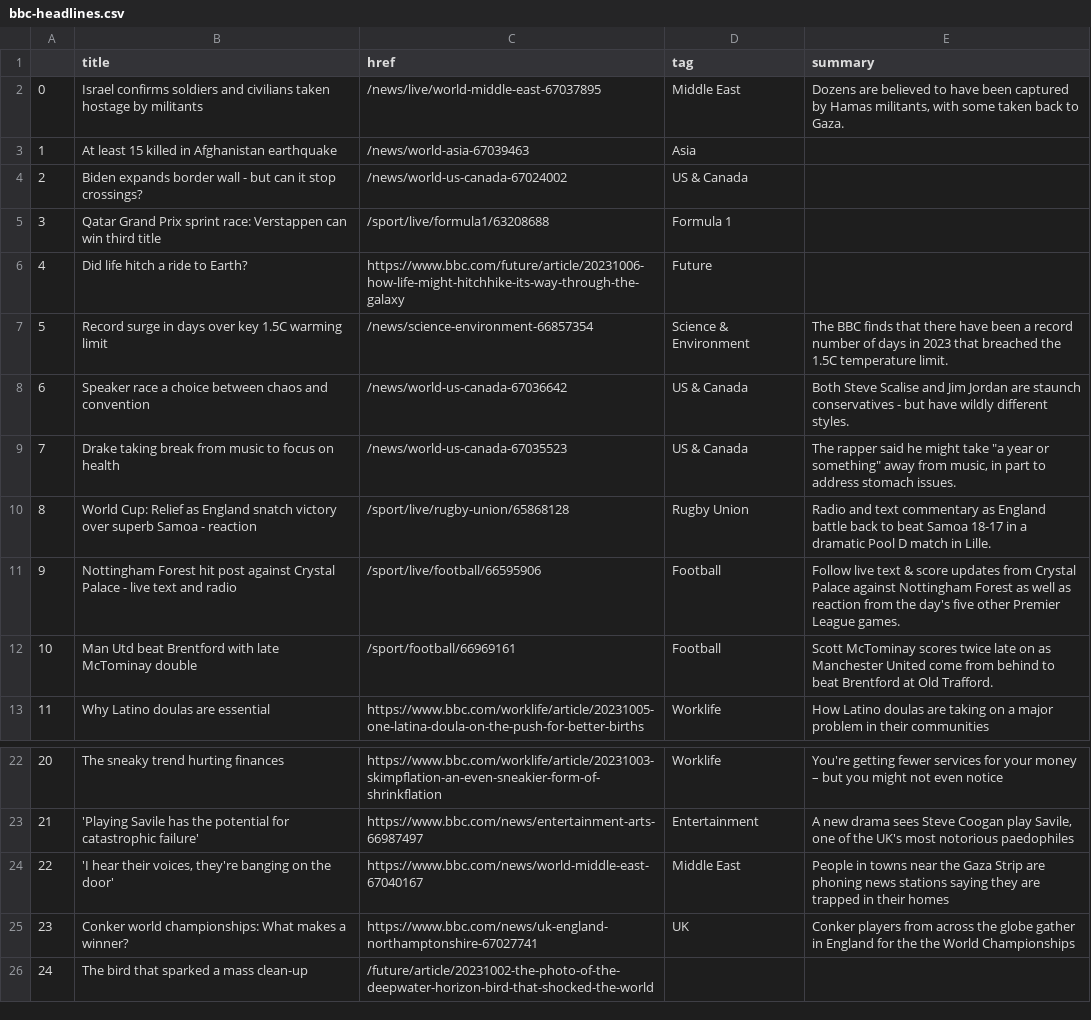
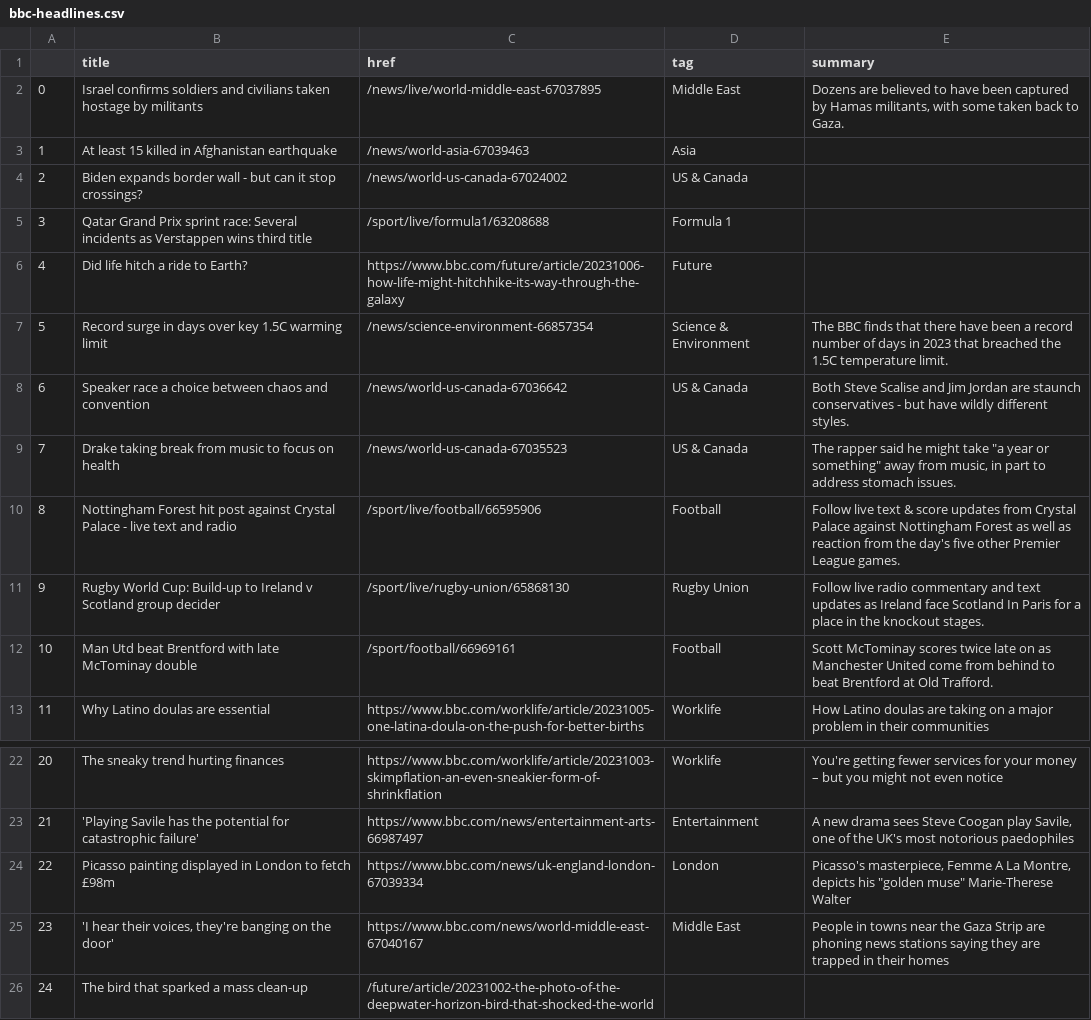
Before and after one commit to anastasiajourno/Automatic-scraper, a CSV file: bbc-headlines.csv, drawn as a sheet; only a part is shown, gaps mark what is left out.

```diff
--- a/bbc-headlines.csv
+++ b/bbc-headlines.csv
@@ -4,3 +4,3 @@
 2,Biden expands border wall - but can it stop crossings?,/news/world-us-canada-67024002,US & Canada,
-3,Qatar Grand Prix sprint race: Verstappen can win third title,/sport/live/formula1/63208688,Formula 1,
+3,Qatar Grand Prix sprint race: Several incidents as Verstappen wins third title,/sport/live/formula1/63208688,Formula 1,
 4,Did life hitch a ride to Earth?,https://www.bbc.com/future/article/20231006-how-life-might-hitchhike-its-way-through-the-galaxy,Future,
@@ -9,4 +9,4 @@
 7,Drake taking break from music to focus on health,/news/world-us-canada-67035523,US & Canada,"The rapper said he might take ""a year or something"" away from music, in part to address stomach issues."
-8,World Cup: Relief as England snatch victory over superb Samoa - reaction,/sport/live/rugby-union/65868128,Rugby Union,Radio and text commentary as England battle back to beat Samoa 18-17 in a dramatic Pool D match in Lille.
-9,Nottingham Forest hit post against Crystal Palace - live text and radio,/sport/live/football/66595906,Football,Follow live text & score updates from Crystal Palace against Nottingham Forest as well as reaction from the day's five other Premier League games.
+8,Nottingham Forest hit post against Crystal Palace - live text and radio,/sport/live/football/66595906,Football,Follow live text & score updates from Crystal Palace against Nottingham Forest as well as reaction from the day's five other Premier League games.
+9,Rugby World Cup: Build-up to Ireland v Scotland group decider,/sport/live/rugby-union/65868130,Rugby Union,Follow live radio commentary and text updates as Ireland face Scotland In Paris for a place in the knockout stages.
 10,Man Utd beat Brentford with late McTominay double,/sport/football/66969161,Football,Scott McTominay scores twice late on as Manchester United come from behind to beat Brentford at Old Trafford.
@@ -23,4 +23,4 @@
 21,'Playing Savile has the potential for catastrophic failure',https://www.bbc.com/news/entertainment-arts-66987497,Entertainment,"A new drama sees Steve Coogan play Savile, one of the UK's most notorious paedophiles"
-22,"'I hear their voices, they're banging on the door'",https://www.bbc.com/news/world-middle-east-67040167,Middle East,People in towns near the Gaza Strip are phoning news stations saying they are trapped in their homes
-23,Conker world championships: What makes a winner?,https://www.bbc.com/news/uk-england-northamptonshire-67027741,UK,Conker players from across the globe gather in England for the the World Championships
+22,Picasso painting displayed in London to fetch £98m,https://www.bbc.com/news/uk-england-london-67039334,London,"Picasso's masterpiece, Femme A La Montre, depicts his ""golden muse"" Marie-Therese Walter"
+23,"'I hear their voices, they're banging on the door'",https://www.bbc.com/news/world-middle-east-67040167,Middle East,People in towns near the Gaza Strip are phoning news stations saying they are trapped in their homes
 24,The bird that sparked a mass clean-up,/future/article/20231002-the-photo-of-the-deepwater-horizon-bird-that-shocked-the-world,,
```
